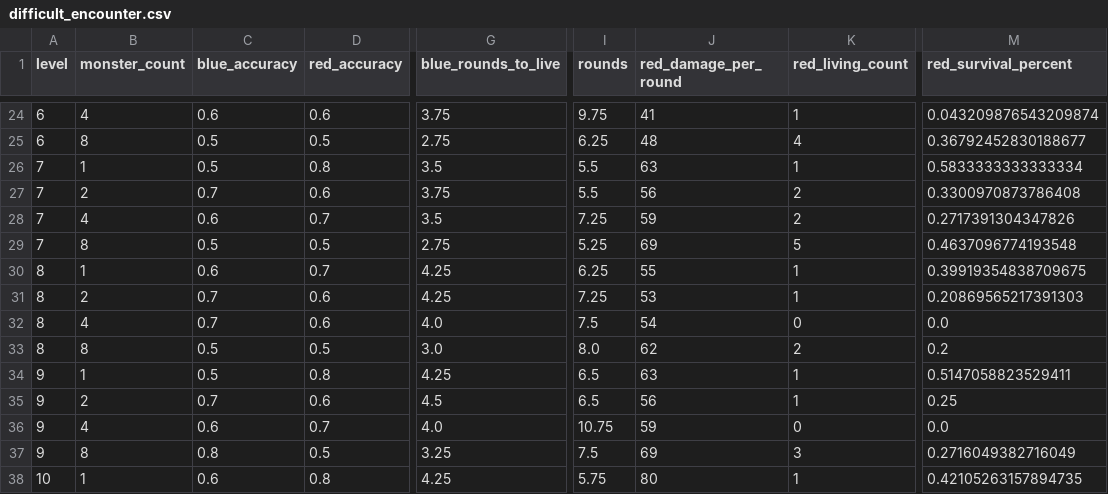
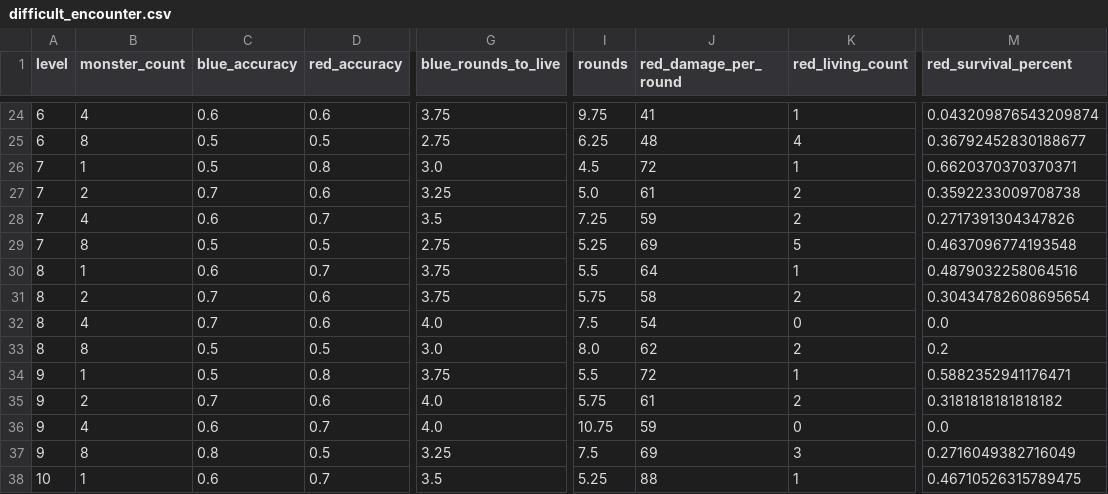
Before and after one commit to Vadskye/Rise, a CSV file: rust/combat_results/difficult_encounter.csv, drawn as a sheet; only a part is shown, gaps mark what is left out; the diff covers the shown part only; the diff names each change by its address in the sheet, - before the commit and + after, or states it on an @@ line.

```diff
--- a/rust/combat_results/difficult_encounter.csv
+++ b/rust/combat_results/difficult_encounter.csv
-G26 (blue_rounds_to_live): 3.5
+G26 (blue_rounds_to_live): 3.0
-I26 (rounds): 5.5
+I26 (rounds): 4.5
-J26 (red_damage_per_round): 63
+J26 (red_damage_per_round): 72
-M26 (red_survival_percent): 0.5833333333333334
+M26 (red_survival_percent): 0.6620370370370371
-G27 (blue_rounds_to_live): 3.75
+G27 (blue_rounds_to_live): 3.25
-I27 (rounds): 5.5
+I27 (rounds): 5.0
-J27 (red_damage_per_round): 56
+J27 (red_damage_per_round): 61
-M27 (red_survival_percent): 0.3300970873786408
+M27 (red_survival_percent): 0.3592233009708738
-G30:G31 (blue_rounds_to_live): 4.25
+G30:G31 (blue_rounds_to_live): 3.75
-I30 (rounds): 6.25
+I30 (rounds): 5.5
-J30 (red_damage_per_round): 55
+J30 (red_damage_per_round): 64
-M30 (red_survival_percent): 0.39919354838709675
+M30 (red_survival_percent): 0.4879032258064516
-I31 (rounds): 7.25
+I31 (rounds): 5.75
-J31 (red_damage_per_round): 53
+J31 (red_damage_per_round): 58
-K31 (red_living_count): 1
+K31 (red_living_count): 2
-M31 (red_survival_percent): 0.20869565217391303
+M31 (red_survival_percent): 0.30434782608695654
-G34 (blue_rounds_to_live): 4.25
+G34 (blue_rounds_to_live): 3.75
-I34 (rounds): 6.5
+I34 (rounds): 5.5
-J34 (red_damage_per_round): 63
+J34 (red_damage_per_round): 72
-M34 (red_survival_percent): 0.5147058823529411
+M34 (red_survival_percent): 0.5882352941176471
-G35 (blue_rounds_to_live): 4.5
+G35 (blue_rounds_to_live): 4.0
-I35 (rounds): 6.5
+I35 (rounds): 5.75
-J35 (red_damage_per_round): 56
+J35 (red_damage_per_round): 61
-K35 (red_living_count): 1
+K35 (red_living_count): 2
-M35 (red_survival_percent): 0.25
+M35 (red_survival_percent): 0.3181818181818182
-D38 (red_accuracy): 0.8
+D38 (red_accuracy): 0.7
-G38 (blue_rounds_to_live): 4.25
+G38 (blue_rounds_to_live): 3.5
-I38 (rounds): 5.75
+I38 (rounds): 5.25
-J38 (red_damage_per_round): 80
+J38 (red_damage_per_round): 88
-M38 (red_survival_percent): 0.42105263157894735
+M38 (red_survival_percent): 0.46710526315789475
```
Also changed, not shown: 133 edited cells elsewhere in this file, rust/combat_results/standard_encounter.csv.
